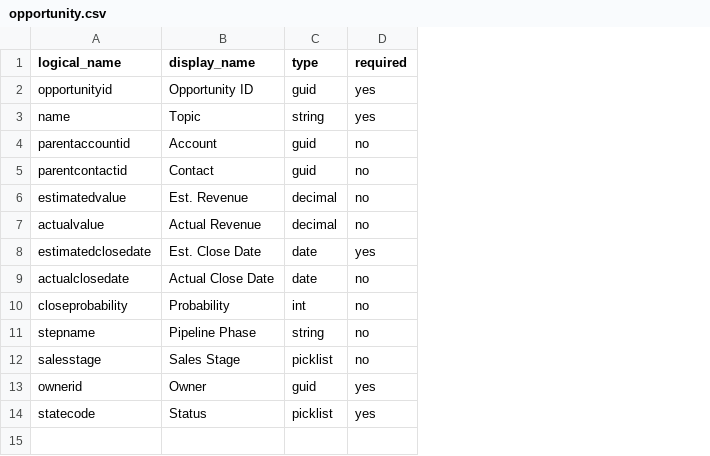
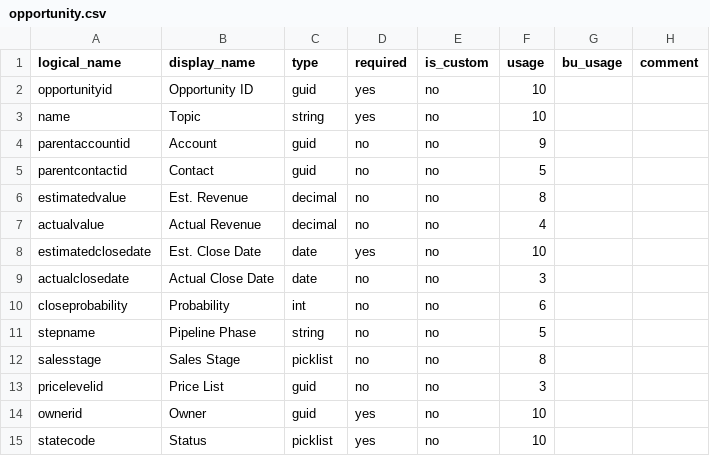
Before and after one commit to fortedigital/crm-schema-docs, a CSV file: dynamics-crm/sample/entities/opportunity.csv, drawn as a sheet; the diff names each change by its address in the sheet, - before the commit and + after, or states it on an @@ line.

```diff
--- a/dynamics-crm/sample/entities/opportunity.csv
+++ b/dynamics-crm/sample/entities/opportunity.csv
+column E (is_custom), rows 2-12: all no; rows 14-15: no | no
+column F (usage), rows 2-12: 10 | 10 | 9 | 5 | 8 | 4 | 10 | 3 | 6 | 5 | 8; rows 14-15: 10 | 10
+column G (bu_usage), empty
+column H (comment), empty
+row 13: pricelevelid | Price List | guid | no | no | 3
```
Also changed, not shown: dynamics-crm/sample/entities/account.csv, dynamics-crm/sample/entities/contact.csv, 43 other files.
